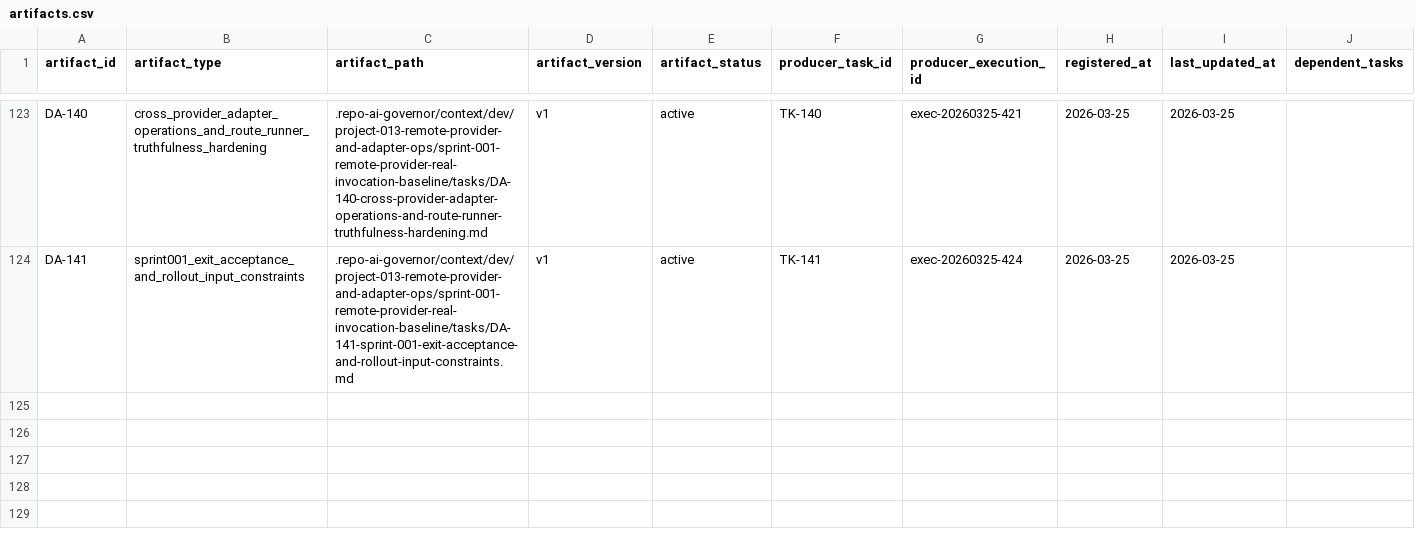
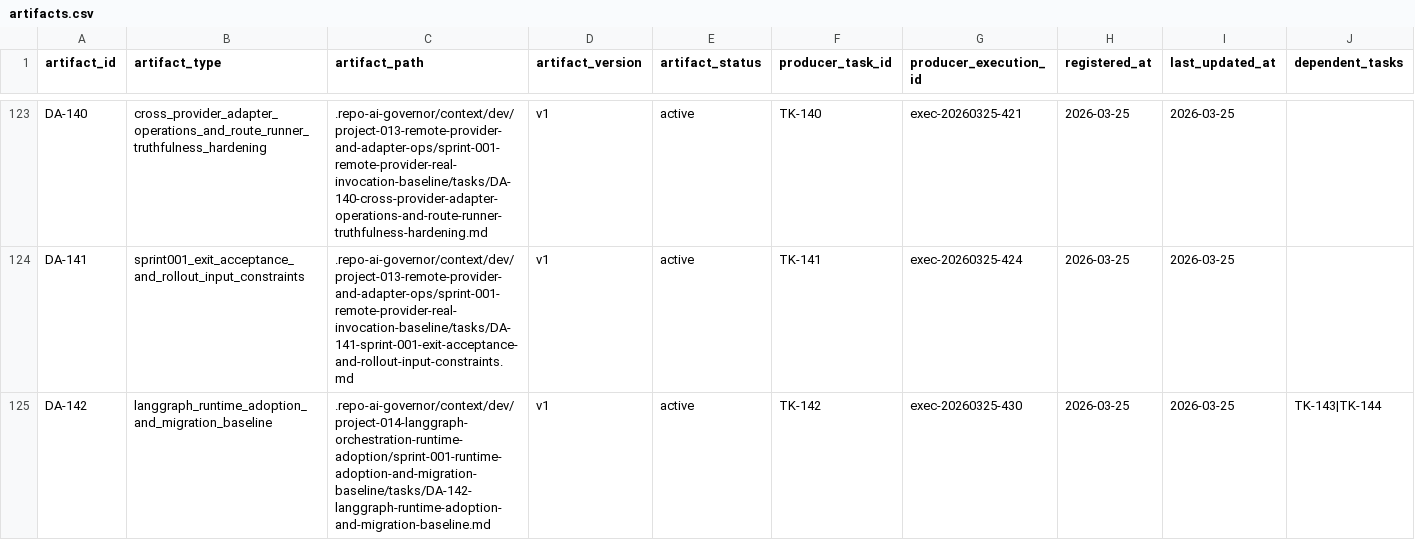
Before and after one commit to JimmyDaddy/repo-ai-governor, a CSV file: .repo-ai-governor/context/artifact-registry/artifacts.csv, drawn as a sheet; only a part is shown, gaps mark what is left out; the diff names each change by its address in the sheet, - before the commit and + after, or states it on an @@ line.

Commit message:
feat(runtime): bootstrap langgraph adoption baseline

```diff
--- a/.repo-ai-governor/context/artifact-registry/artifacts.csv
+++ b/.repo-ai-governor/context/artifact-registry/artifacts.csv
+row 125: DA-142 | langgraph_runtime_adoption_and_migration_baseline | .repo-ai-governor/context/dev/project-014-langgraph-orchestration-runtime-adoption/sprint-001-runtime-adoption-and-migration-baseline/tasks/DA-142-langgraph-runtime-adoption-and-migration-baseline.md | v1 | active | TK-142 | exec-20260325-430 | 2026-03-25 | 2026-03-25 | TK-143|TK-144
```
Also changed, not shown: 22 other files.
